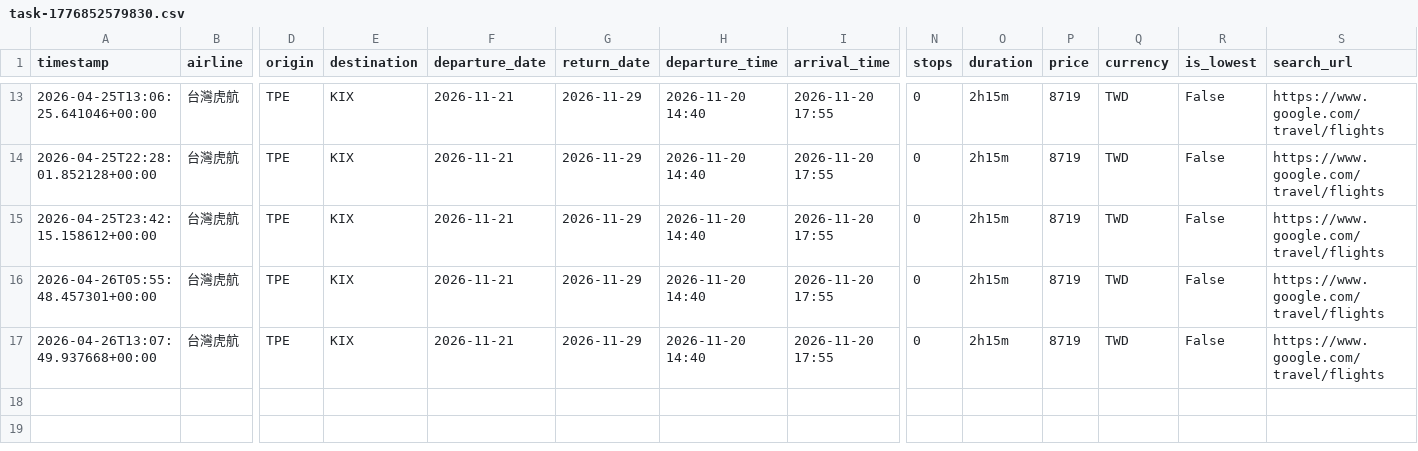
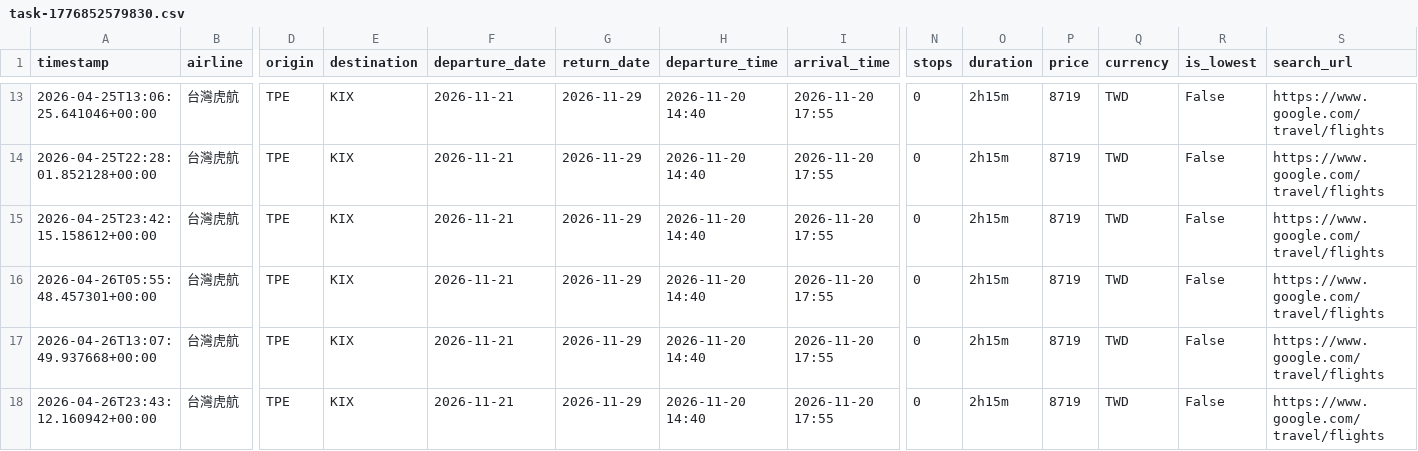
Before and after one commit to jjfantw/AI-Flight-Guardian, a CSV file: records/task-1776852579830.csv, drawn as a sheet; only a part is shown, gaps mark what is left out; rows hold the shown columns only; the diff names each change by its address in the sheet, - before the commit and + after, or states it on an @@ line.

```diff
--- a/records/task-1776852579830.csv
+++ b/records/task-1776852579830.csv
+row 18: 2026-04-26T23:43:12.160942+00:00 | 台灣虎航 | TPE | KIX | 2026-11-21 | 2026-11-29 | 2026-11-20 14:40 | 2026-11-20 17:55 | 0 | 2h15m | 8719 | TWD | False | https://www.google.com/travel/flights
```
